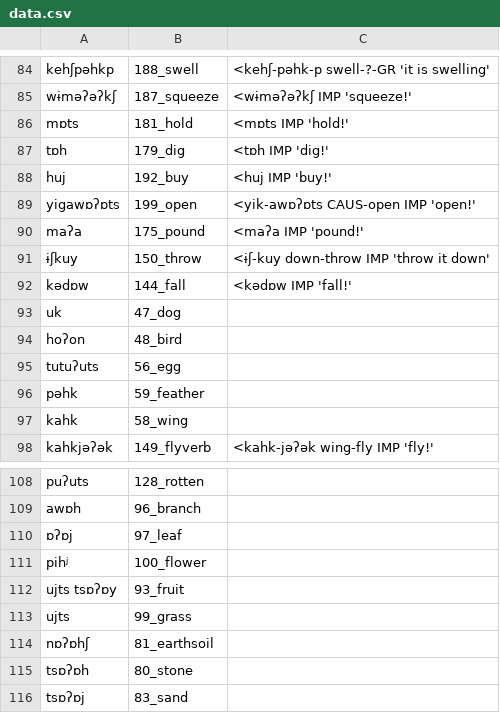
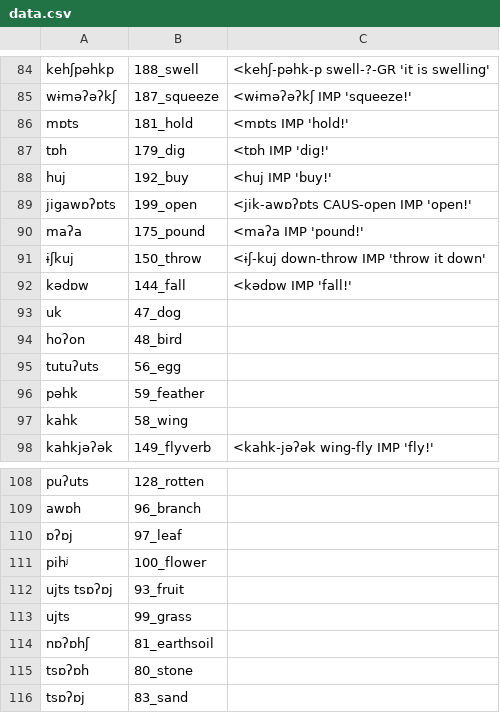
Before and after one commit to lexibank/mixezoqueanvoices, a CSV file: raw/data/Tlahuitoltepec/data.csv, drawn as a sheet; only a part is shown, gaps mark what is left out.

Commit message:
corrected y->j

```diff
--- a/raw/data/Tlahuitoltepec/data.csv
+++ b/raw/data/Tlahuitoltepec/data.csv
@@ -88,5 +88,5 @@ tɒh,179_dig,<tɒh IMP 'dig!'
 huj,192_buy,<huj IMP 'buy!'
-yigawɒʔɒts,199_open,<yik-awɒʔɒts CAUS-open  IMP 'open!'
+jigawɒʔɒts,199_open,<jik-awɒʔɒts CAUS-open  IMP 'open!'
 maʔa,175_pound,<maʔa IMP 'pound!'
-ɨʃkuy,150_throw,<ɨʃ-kuy  down-throw IMP 'throw it down'
+ɨʃkuj,150_throw,<ɨʃ-kuj  down-throw IMP 'throw it down'
 kədɒw,144_fall,<kədɒw IMP 'fall!'
@@ -111,3 +111,3 @@ awɒh,96_branch,
 pihʲ,100_flower,
-ujts tsɒʔɒy,93_fruit,
+ujts tsɒʔɒj,93_fruit,
 ujts,99_grass,
```
